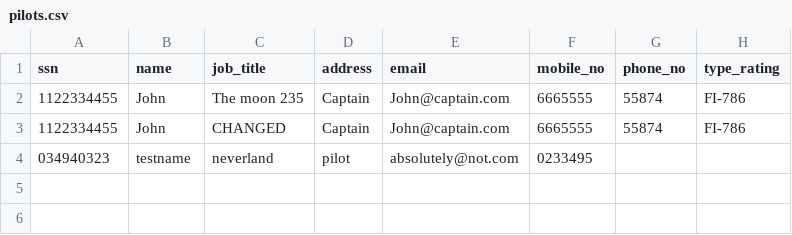
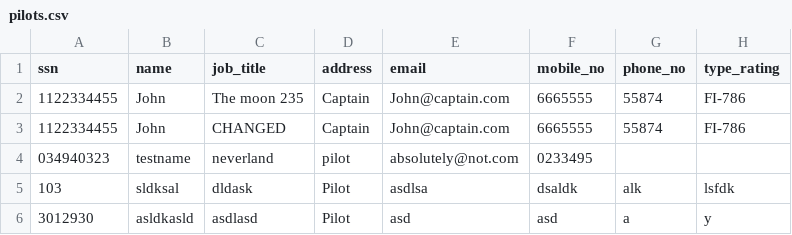
Before and after one commit to baldvinl/Verklegt_1_H46, a CSV file: project/files/pilots.csv, drawn as a sheet; the diff names each change by its address in the sheet, - before the commit and + after, or states it on an @@ line.

```diff
--- a/project/files/pilots.csv
+++ b/project/files/pilots.csv
+row 5: 103 | sldksal | dldask | Pilot | asdlsa | dsaldk | alk | lsfdk
+row 6: 3012930 | asldkasld | asdlasd | Pilot | asd | asd | a | y
```
Also changed, not shown: project/files/flight_attendants.csv, 5 other files.
